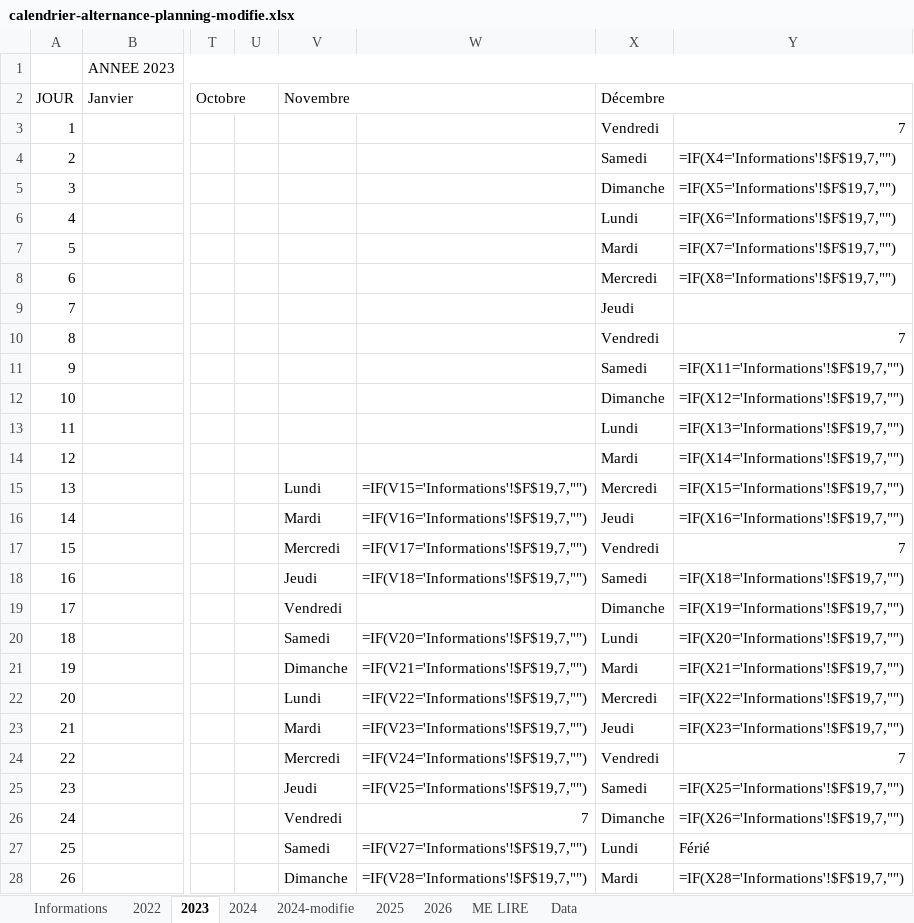
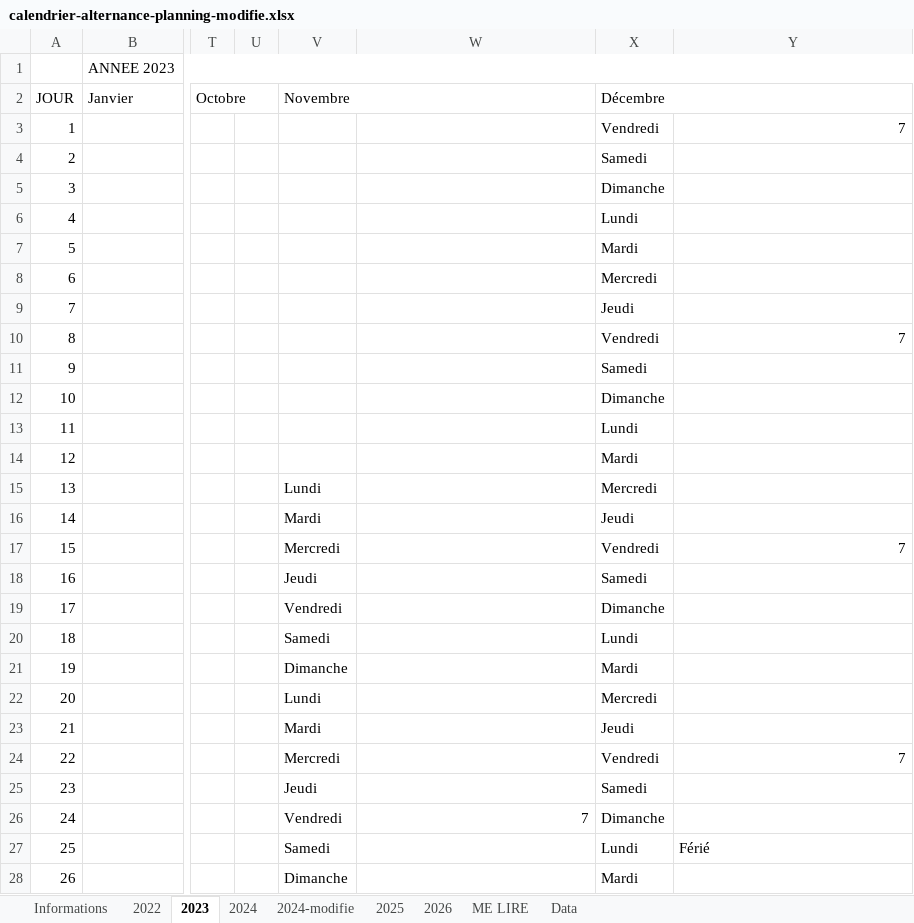
Before and after one commit to carlgennetais/P7_scoring_ML, an Excel workbook: planning/calendrier-alternance-planning-modifie.xlsx, sheet 2023, drawn as a sheet; only a part is shown, gaps mark what is left out; values as stored, in another font and other column widths than the file's, no cell formats; formulas without a stored value are shown as written; the diff covers the shown part only; the diff names each change by its address in the sheet, - before the commit and + after, or states it on an @@ line.

```diff
--- a/planning/calendrier-alternance-planning-modifie.xlsx (sheet 2023)
+++ b/planning/calendrier-alternance-planning-modifie.xlsx (sheet 2023)
-Y4: =IF(X4='Informations'!$F$19,7,"")
+Y4: (empty)
-Y5: =IF(X5='Informations'!$F$19,7,"")
+Y5: (empty)
-Y6: =IF(X6='Informations'!$F$19,7,"")
+Y6: (empty)
-Y7: =IF(X7='Informations'!$F$19,7,"")
+Y7: (empty)
-Y8: =IF(X8='Informations'!$F$19,7,"")
+Y8: (empty)
-Y11: =IF(X11='Informations'!$F$19,7,"")
+Y11: (empty)
-Y12: =IF(X12='Informations'!$F$19,7,"")
+Y12: (empty)
-Y13: =IF(X13='Informations'!$F$19,7,"")
+Y13: (empty)
-Y14: =IF(X14='Informations'!$F$19,7,"")
+Y14: (empty)
-W15: =IF(V15='Informations'!$F$19,7,"")
+W15: (empty)
-Y15: =IF(X15='Informations'!$F$19,7,"")
+Y15: (empty)
-W16: =IF(V16='Informations'!$F$19,7,"")
+W16: (empty)
-Y16: =IF(X16='Informations'!$F$19,7,"")
+Y16: (empty)
-W17: =IF(V17='Informations'!$F$19,7,"")
+W17: (empty)
-W18: =IF(V18='Informations'!$F$19,7,"")
+W18: (empty)
-Y18: =IF(X18='Informations'!$F$19,7,"")
+Y18: (empty)
-Y19: =IF(X19='Informations'!$F$19,7,"")
+Y19: (empty)
-W20: =IF(V20='Informations'!$F$19,7,"")
+W20: (empty)
-Y20: =IF(X20='Informations'!$F$19,7,"")
+Y20: (empty)
-W21: =IF(V21='Informations'!$F$19,7,"")
+W21: (empty)
-Y21: =IF(X21='Informations'!$F$19,7,"")
+Y21: (empty)
-W22: =IF(V22='Informations'!$F$19,7,"")
+W22: (empty)
-Y22: =IF(X22='Informations'!$F$19,7,"")
+Y22: (empty)
-W23: =IF(V23='Informations'!$F$19,7,"")
+W23: (empty)
-Y23: =IF(X23='Informations'!$F$19,7,"")
+Y23: (empty)
-W24: =IF(V24='Informations'!$F$19,7,"")
+W24: (empty)
-W25: =IF(V25='Informations'!$F$19,7,"")
+W25: (empty)
-Y25: =IF(X25='Informations'!$F$19,7,"")
+Y25: (empty)
-Y26: =IF(X26='Informations'!$F$19,7,"")
+Y26: (empty)
-W27: =IF(V27='Informations'!$F$19,7,"")
+W27: (empty)
-W28: =IF(V28='Informations'!$F$19,7,"")
+W28: (empty)
-Y28: =IF(X28='Informations'!$F$19,7,"")
+Y28: (empty)
```
Also changed, not shown: 7 edited cells elsewhere in this sheet, sheet 2026, sheet 2025, sheet 2024, sheet 2024-modifie, sheet Data, sheet 2022, 2 more sheets, cell formats, formulas that keep their value, charts or pictures, 1 other file.
